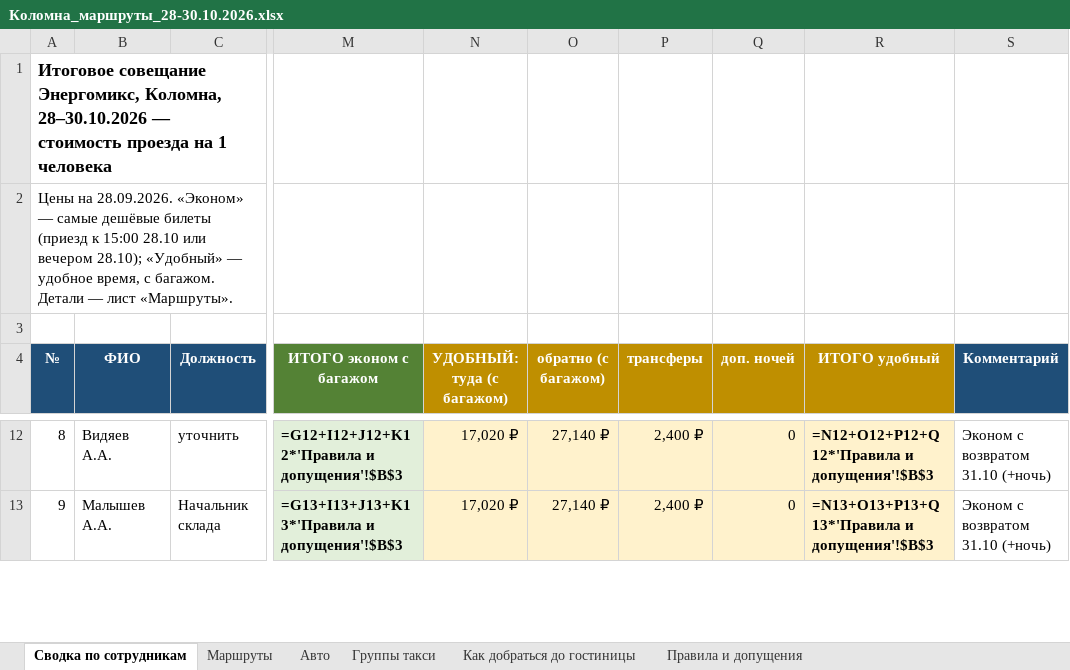
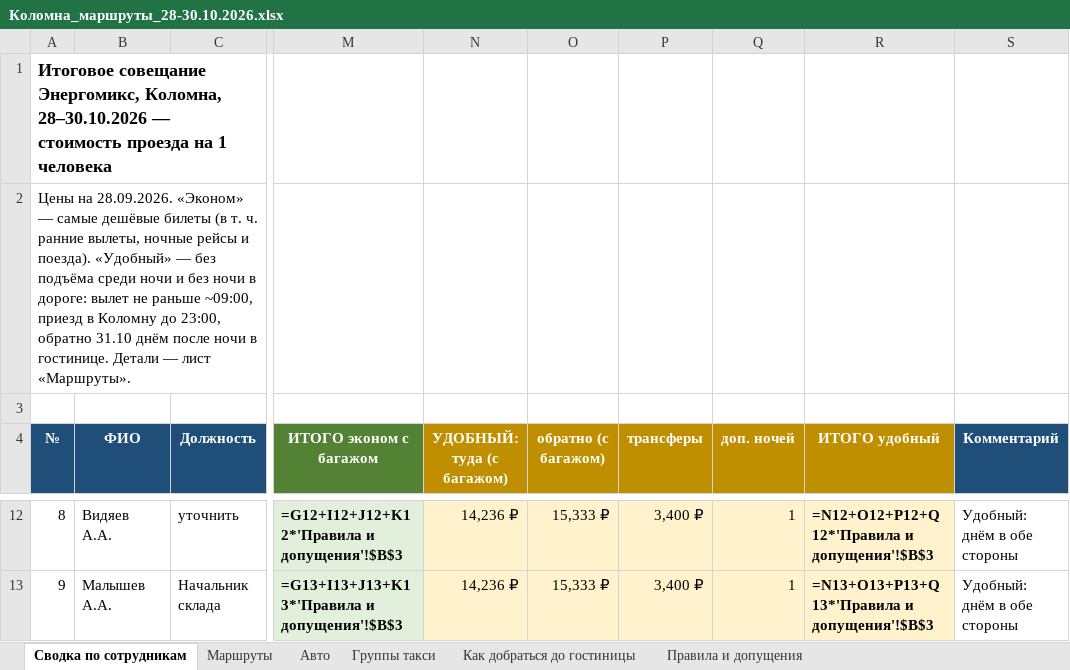
Before and after one commit to tm9262066066-maker/Tata, an Excel workbook: Коломна_маршруты_28-30.10.2026.xlsx, sheet Сводка по сотрудникам, drawn as a sheet; only a part is shown, gaps mark what is left out; values as stored, in another font and other column widths than the file's, no borders; formulas without a stored value are shown as written; the diff covers the shown part only; the diff names each change by its address in the sheet, - before the commit and + after, or states it on an @@ line.

```diff
--- a/Коломна_маршруты_28-30.10.2026.xlsx (sheet Сводка по сотрудникам)
+++ b/Коломна_маршруты_28-30.10.2026.xlsx (sheet Сводка по сотрудникам)
-A2 (№): …дешёвые билеты (приезд к 15:00 28.10 или вечером 28.10); «Удобный» — удобное время, с багажом. Детали —…
+A2 (№): …дешёвые билеты (в т. ч. ранние вылеты, ночные рейсы и поезда). «Удобный» — без подъёма среди ночи и без ночи в дороге: вылет не раньше ~09:00, приезд в Коломну до 23:00, обратно 31.10 днём после ночи в гостинице. Детали —…
-N12:N13 (УДОБНЫЙ: туда (с багажом)): 17,020 ₽
+N12:N13 (УДОБНЫЙ: туда (с багажом)): 14,236 ₽
-O12:O13 (обратно (с багажом)): 27,140 ₽
+O12:O13 (обратно (с багажом)): 15,333 ₽
-P12:P13 (трансферы): 2,400 ₽
+P12:P13 (трансферы): 3,400 ₽
-Q12:Q13 (доп. ночей): 0
+Q12:Q13 (доп. ночей): 1
-S12:S13 (Комментарий): Эконом с возвратом 31.10 (+ночь)
+S12:S13 (Комментарий): Удобный: днём в обе стороны
```
Also changed, not shown: 201 edited cells elsewhere in this sheet, sheet Маршруты, sheet Группы такси, sheet Правила и допущения.
